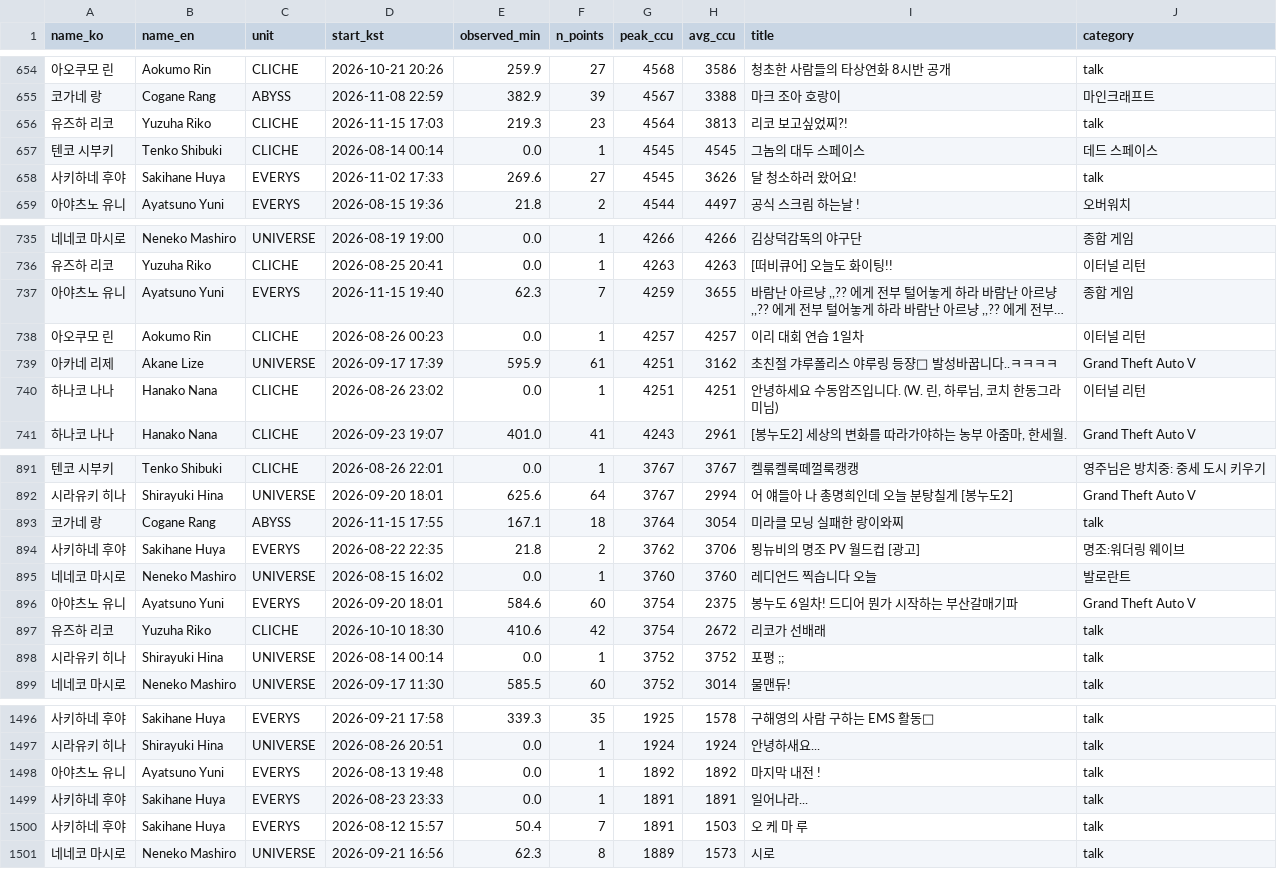
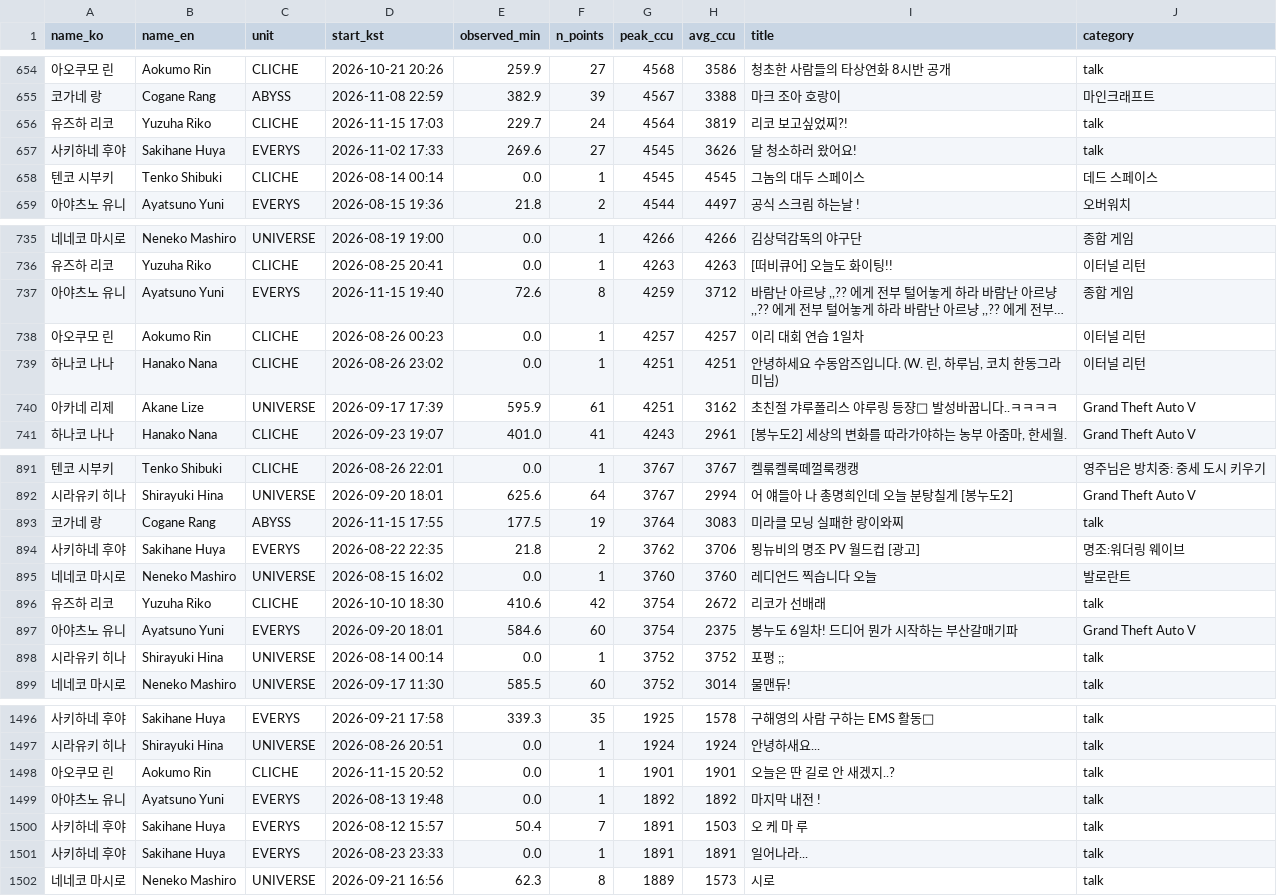
Before and after one commit to Argenviol/stellive-analytics, a CSV file: youtube_analyze_all/08_live_viewership/data/sessions.csv, drawn as a sheet; only a part is shown, gaps mark what is left out; long unchanged cells end in …; the diff covers the shown part only; the diff names each change by its address in the sheet, - before the commit and + after, or states it on an @@ line.

```diff
--- a/youtube_analyze_all/08_live_viewership/data/sessions.csv
+++ b/youtube_analyze_all/08_live_viewership/data/sessions.csv
-E656 (observed_min): 219.3
+E656 (observed_min): 229.7
-F656 (n_points): 23
+F656 (n_points): 24
-H656 (avg_ccu): 3813
+H656 (avg_ccu): 3819
@@ row 658 moved to row 657: 사키하네 후야 @@
-E737 (observed_min): 62.3
+E737 (observed_min): 72.6
-F737 (n_points): 7
+F737 (n_points): 8
-H737 (avg_ccu): 3655
+H737 (avg_ccu): 3712
@@ row 740 moved to row 739: 하나코 나나 @@
-E893 (observed_min): 167.1
+E893 (observed_min): 177.5
-F893 (n_points): 18
+F893 (n_points): 19
-H893 (avg_ccu): 3054
+H893 (avg_ccu): 3083
@@ row 897 moved to row 896: 유즈하 리코 @@
+row 1498: 아오쿠모 린 | Aokumo Rin | CLICHE | 2026-11-15 20:52 | 0.0 | 1 | 1901 | 1901 | 오늘은 딴 길로 안 새겠지..? | talk
```
Also changed, not shown: 77 moved rows and 12 edited cells elsewhere in this file, youtube_analyze_all/08_live_viewership/data/member_metrics.csv, 12 other files.
